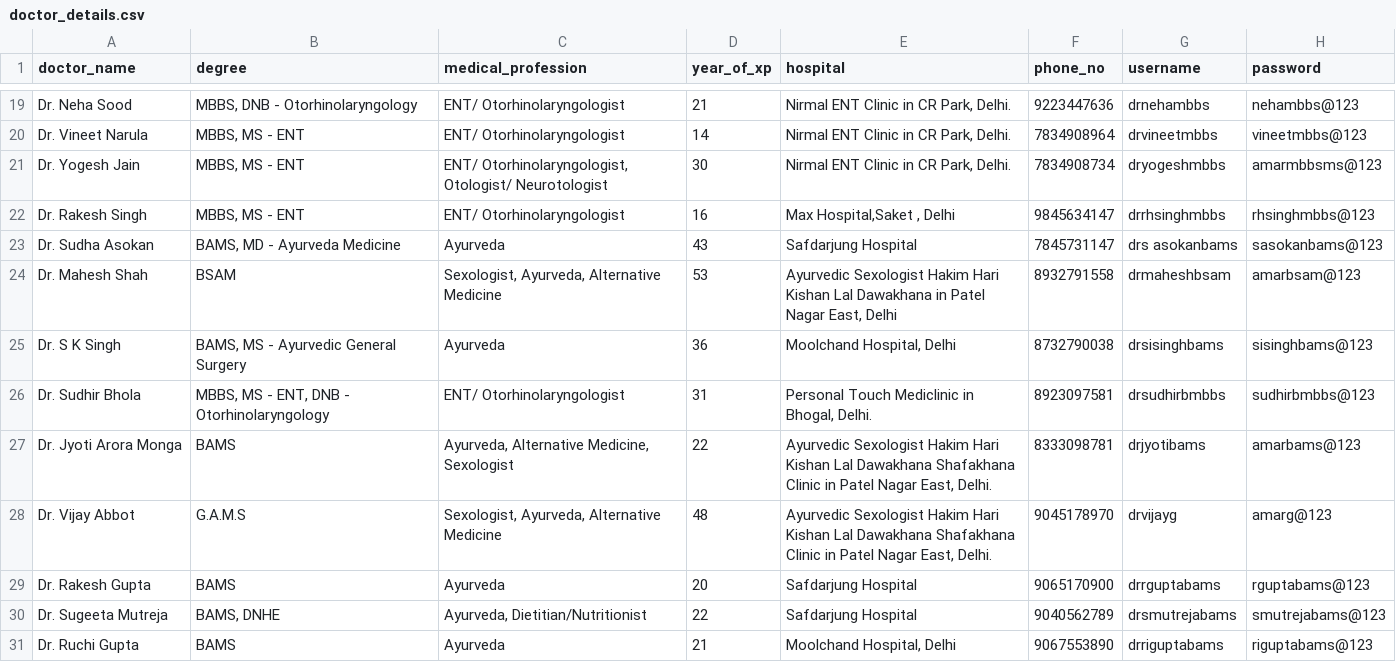
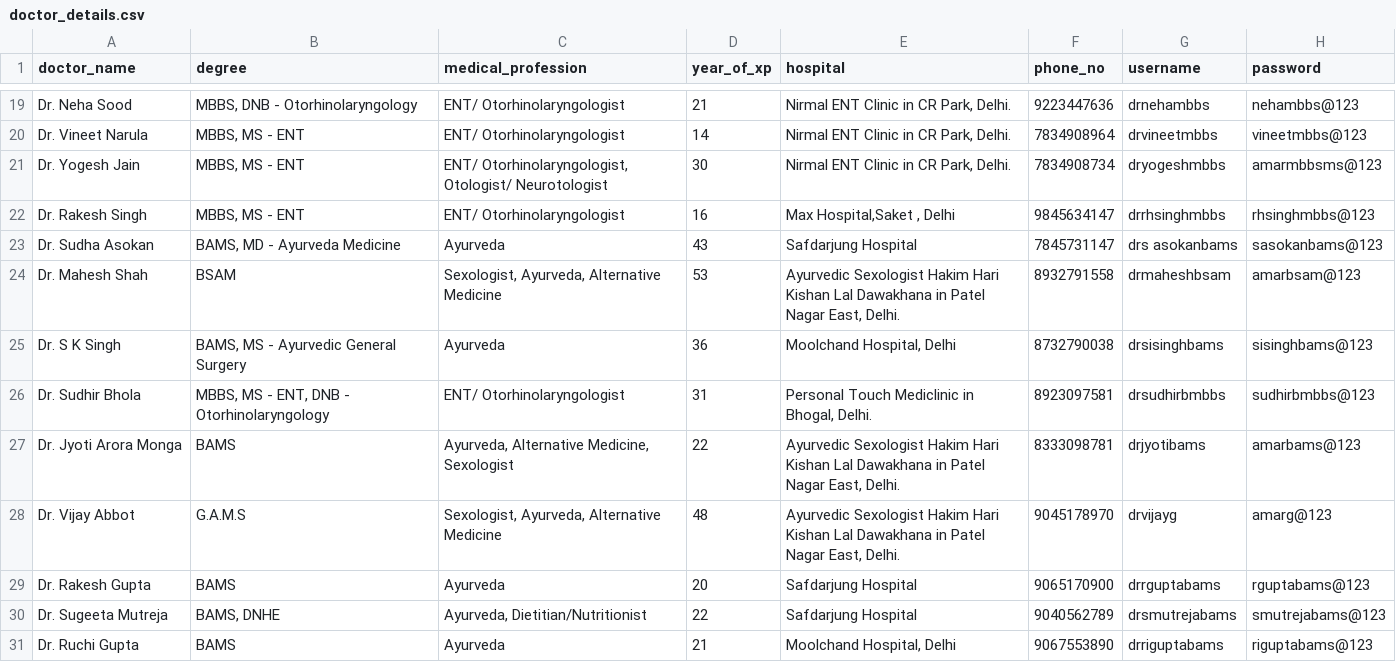
Before and after one commit to divyashk/tech-meet, a CSV file: data/doctor_details.csv, drawn as a sheet; only a part is shown, gaps mark what is left out.

Commit message:
Data for medicine and dispensary done

```diff
--- a/data/doctor_details.csv
+++ b/data/doctor_details.csv
@@ -23,7 +23,7 @@ Dr. Rakesh Singh,"MBBS, MS - ENT",ENT/ Otorhinolaryngologist,16,"Max Hospital,Sa
 Dr. Sudha Asokan,"BAMS, MD - Ayurveda Medicine",Ayurveda,43,Safdarjung Hospital,7845731147,drs asokanbams,sasokanbams@123
-Dr. Mahesh Shah,BSAM,"Sexologist, Ayurveda, Alternative Medicine",53,"Ayurvedic Sexologist Hakim Hari Kishan Lal Dawakhana in Patel Nagar East, Delhi",8932791558,drmaheshbsam,amarbsam@123
+Dr. Mahesh Shah,BSAM,"Sexologist, Ayurveda, Alternative Medicine",53,"Ayurvedic Sexologist Hakim Hari Kishan Lal Dawakhana in Patel Nagar East, Delhi.",8932791558,drmaheshbsam,amarbsam@123
 Dr. S K Singh,"BAMS, MS - Ayurvedic General Surgery",Ayurveda,36,"Moolchand Hospital, Delhi",8732790038,drsisinghbams,sisinghbams@123
 Dr. Sudhir Bhola,"MBBS, MS - ENT, DNB - Otorhinolaryngology",ENT/ Otorhinolaryngologist,31,"Personal Touch Mediclinic in Bhogal, Delhi. ",8923097581,drsudhirbmbbs,sudhirbmbbs@123
-Dr. Jyoti Arora Monga,BAMS,"Ayurveda, Alternative Medicine, Sexologist",22,"Ayurvedic Sexologist Hakim Hari Kishan Lal Dawakhana Shafakhana Clinic in Patel Nagar East, Delhi.",8333098781,drjyotibams,amarbams@123
-Dr. Vijay Abbot,G.A.M.S,"Sexologist, Ayurveda, Alternative Medicine",48,"Ayurvedic Sexologist Hakim Hari Kishan Lal Dawakhana Shafakhana Clinic in Patel Nagar East, Delhi.",9045178970,drvijayg,amarg@123
+Dr. Jyoti Arora Monga,BAMS,"Ayurveda, Alternative Medicine, Sexologist",22,"Ayurvedic Sexologist Hakim Hari Kishan Lal Dawakhana in Patel Nagar East, Delhi.",8333098781,drjyotibams,amarbams@123
+Dr. Vijay Abbot,G.A.M.S,"Sexologist, Ayurveda, Alternative Medicine",48,"Ayurvedic Sexologist Hakim Hari Kishan Lal Dawakhana in Patel Nagar East, Delhi.",9045178970,drvijayg,amarg@123
 Dr. Rakesh Gupta,BAMS,Ayurveda,20,Safdarjung Hospital,9065170900,drrguptabams,rguptabams@123
```
Also changed, not shown: data/hospital_data.csv, 3 other files.
